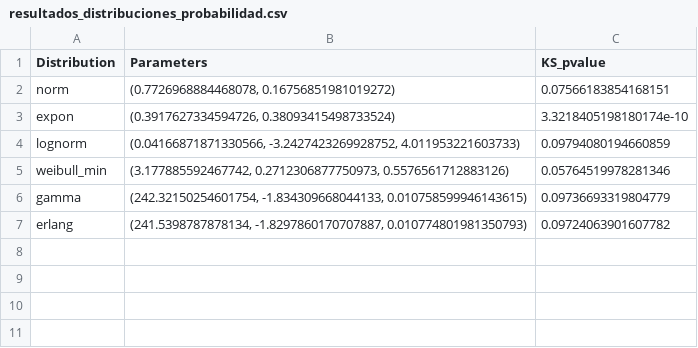
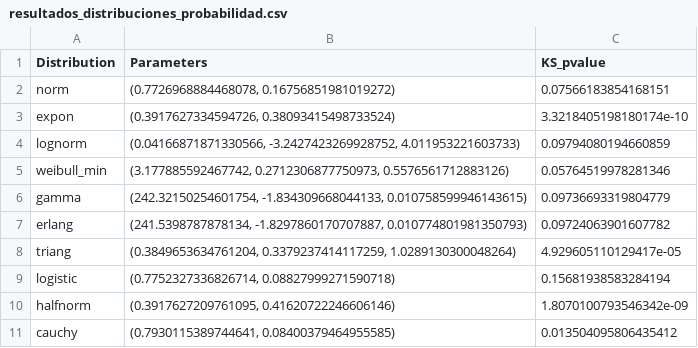
Before and after one commit to Manuelortegaj11/OptimizationModel, a CSV file: Optimization models (Pyomo)/CORDOBA/resultados_distribuciones_probabilidad.csv, drawn as a sheet; the diff names each change by its address in the sheet, - before the commit and + after, or states it on an @@ line.

```diff
--- a/Optimization models (Pyomo)/CORDOBA/resultados_distribuciones_probabilidad.csv
+++ b/Optimization models (Pyomo)/CORDOBA/resultados_distribuciones_probabilidad.csv
+row 8: triang | (0.3849653634761204, 0.3379237414117259, 1.0289130300048264) | 4.929605110129417e-05
+row 9: logistic | (0.7752327336826714, 0.08827999271590718) | 0.15681938583284194
+row 10: halfnorm | (0.3917627209761095, 0.41620722246606146) | 1.8070100793546342e-09
+row 11: cauchy | (0.7930115389744641, 0.08400379464955585) | 0.013504095806435412
```
Also changed, not shown: Optimization models (Pyomo)/CORDOBA/resultados_ajuste.csv, Optimization models (Pyomo)/LA GUAJIRA/resultados_ajuste.csv, 9 other files.
